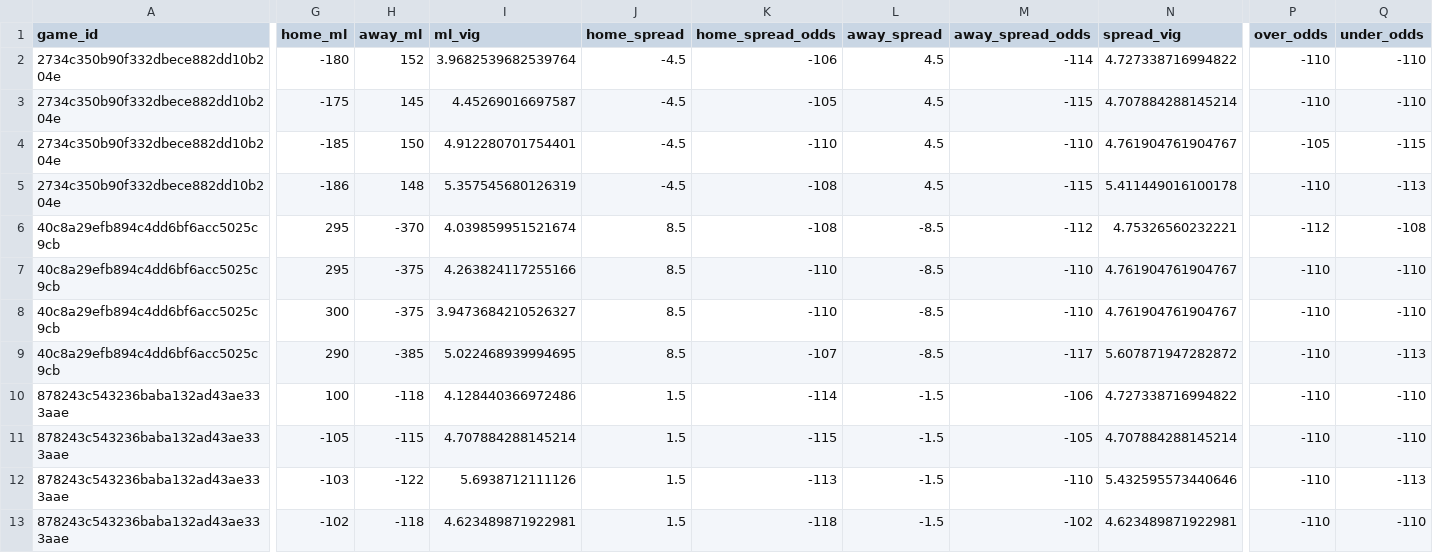
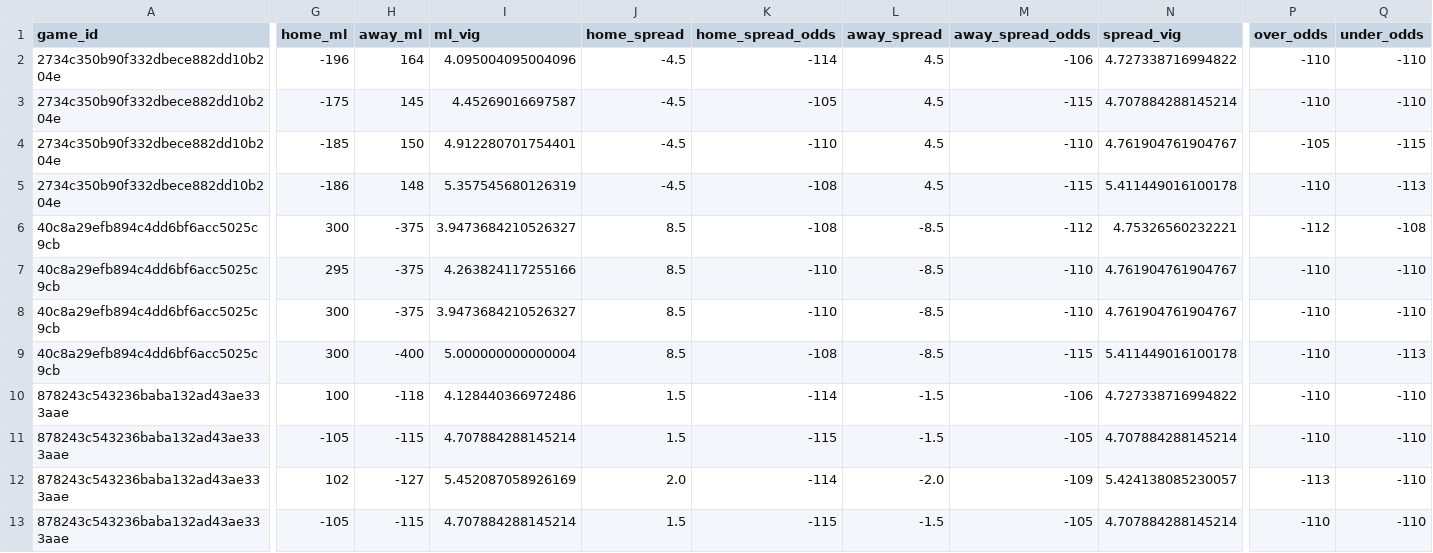
Before and after one commit to missionfromdog/bball-prediction, a CSV file: data/betting/live_odds_bookmakers_comparison.csv, drawn as a sheet; only a part is shown, gaps mark what is left out; the diff covers the shown part only; the diff names each change by its address in the sheet, - before the commit and + after, or states it on an @@ line.

```diff
--- a/data/betting/live_odds_bookmakers_comparison.csv
+++ b/data/betting/live_odds_bookmakers_comparison.csv
-G2 (home_ml): -180
+G2 (home_ml): -196
-H2 (away_ml): 152
+H2 (away_ml): 164
-I2 (ml_vig): 3.9682539682539764
+I2 (ml_vig): 4.095004095004096
-K2 (home_spread_odds): -106
+K2 (home_spread_odds): -114
-M2 (away_spread_odds): -114
+M2 (away_spread_odds): -106
-G6 (home_ml): 295
+G6 (home_ml): 300
-H6 (away_ml): -370
+H6 (away_ml): -375
-I6 (ml_vig): 4.039859951521674
+I6 (ml_vig): 3.9473684210526327
-G9 (home_ml): 290
+G9 (home_ml): 300
-H9 (away_ml): -385
+H9 (away_ml): -400
-I9 (ml_vig): 5.022468939994695
+I9 (ml_vig): 5.000000000000004
-K9 (home_spread_odds): -107
+K9 (home_spread_odds): -108
-M9 (away_spread_odds): -117
+M9 (away_spread_odds): -115
-N9 (spread_vig): 5.607871947282872
+N9 (spread_vig): 5.411449016100178
-G12 (home_ml): -103
+G12 (home_ml): 102
-H12 (away_ml): -122
+H12 (away_ml): -127
-I12 (ml_vig): 5.6938712111126
+I12 (ml_vig): 5.452087058926169
-J12 (home_spread): 1.5
+J12 (home_spread): 2.0
-K12 (home_spread_odds): -113
+K12 (home_spread_odds): -114
-L12 (away_spread): -1.5
+L12 (away_spread): -2.0
-M12 (away_spread_odds): -110
+M12 (away_spread_odds): -109
-N12 (spread_vig): 5.432595573440646
+N12 (spread_vig): 5.424138085230057
-P12 (over_odds): -110
+P12 (over_odds): -113
-Q12 (under_odds): -113
+Q12 (under_odds): -110
-G13 (home_ml): -102
+G13 (home_ml): -105
-H13 (away_ml): -118
+H13 (away_ml): -115
-I13 (ml_vig): 4.623489871922981
+I13 (ml_vig): 4.707884288145214
-K13 (home_spread_odds): -118
+K13 (home_spread_odds): -115
-M13 (away_spread_odds): -102
+M13 (away_spread_odds): -105
-N13 (spread_vig): 4.623489871922981
+N13 (spread_vig): 4.707884288145214
```
Also changed, not shown: 15 edited cells elsewhere in this file, data/betting/live_odds_latest.csv, 1 other file.
